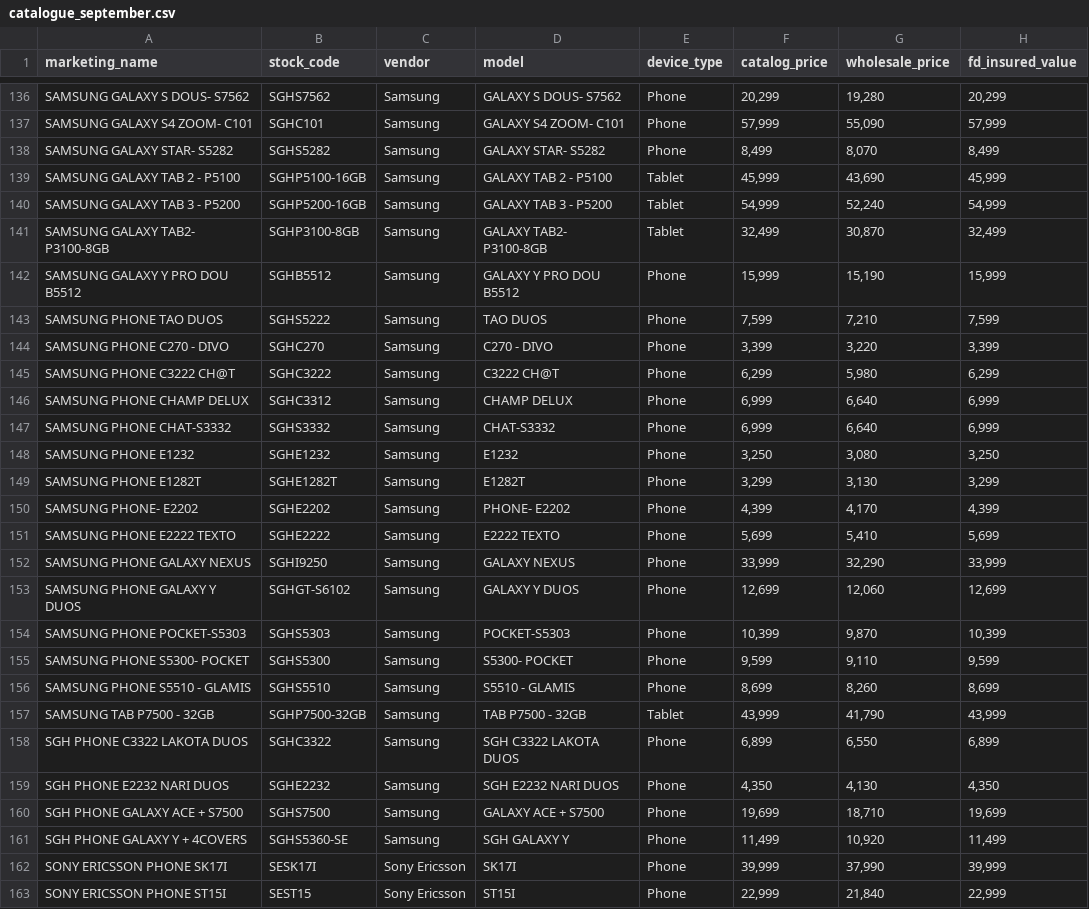
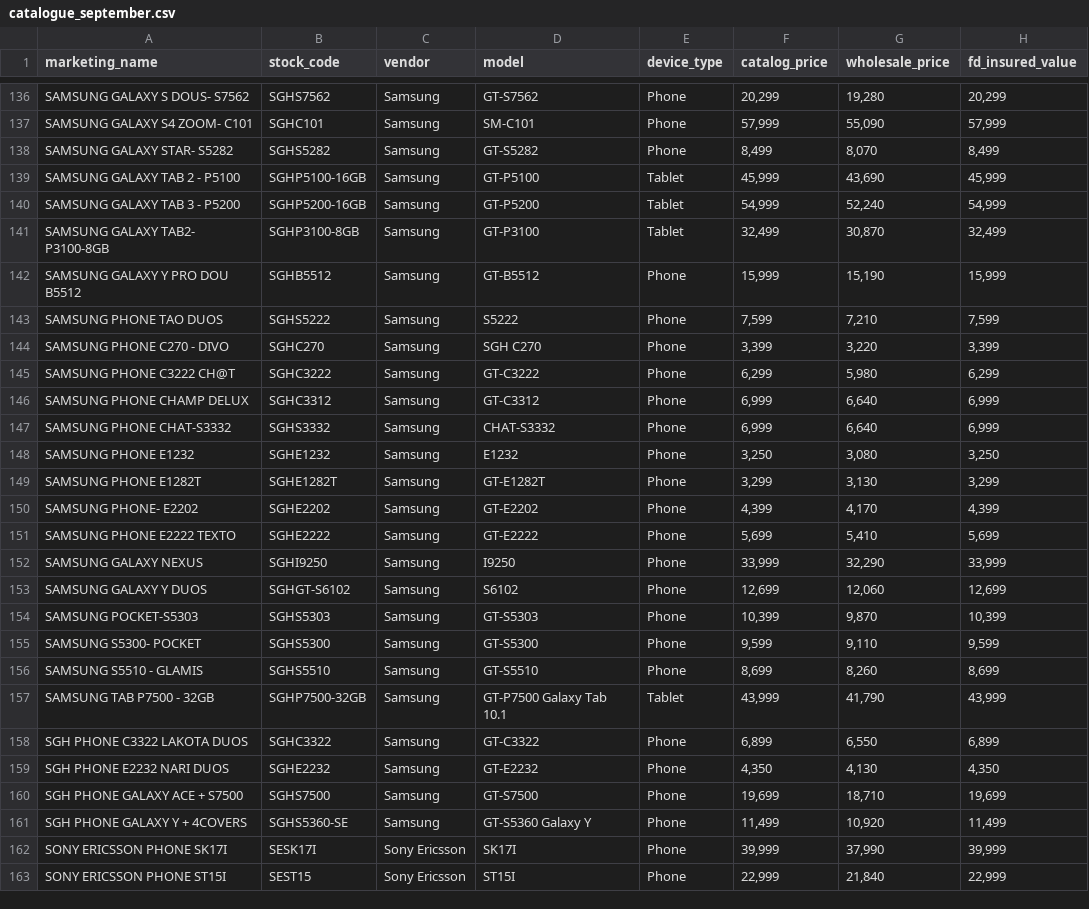
Before and after one commit to kimenye/orientmobileinsurance, a CSV file: doc/data/patches/catalogue_september.csv, drawn as a sheet; only a part is shown, gaps mark what is left out; the diff covers the shown part only; the diff names each change by its address in the sheet, - before the commit and + after, or states it on an @@ line.

Commit message:
fixed up the samsung device names

```diff
--- a/doc/data/patches/catalogue_september.csv
+++ b/doc/data/patches/catalogue_september.csv
-D136 (model): GALAXY S DOUS- S7562
+D136 (model): GT-S7562
-D137 (model): GALAXY S4 ZOOM- C101
+D137 (model): SM-C101
-D138 (model): GALAXY STAR- S5282
+D138 (model): GT-S5282
-D139 (model): GALAXY TAB 2 - P5100
+D139 (model): GT-P5100
-D140 (model): GALAXY TAB 3 - P5200
+D140 (model): GT-P5200
-D141 (model): GALAXY TAB2- P3100-8GB
+D141 (model): GT-P3100
-D142 (model): GALAXY Y PRO DOU B5512
+D142 (model): GT-B5512
-D143 (model): TAO DUOS
+D143 (model): S5222
-D144 (model): C270 - DIVO
+D144 (model): SGH C270
-D145 (model): C3222 CH@T
+D145 (model): GT-C3222
-D146 (model): CHAMP DELUX
+D146 (model): GT-C3312
-D149 (model): E1282T
+D149 (model): GT-E1282T
-D150 (model): PHONE- E2202
+D150 (model): GT-E2202
-D151 (model): E2222 TEXTO
+D151 (model): GT-E2222
-A152 (marketing_name): SAMSUNG PHONE GALAXY NEXUS
+A152 (marketing_name): SAMSUNG GALAXY NEXUS
-D152 (model): GALAXY NEXUS
+D152 (model): I9250
-A153 (marketing_name): SAMSUNG PHONE GALAXY Y DUOS
+A153 (marketing_name): SAMSUNG GALAXY Y DUOS
-D153 (model): GALAXY Y DUOS
+D153 (model): S6102
-A154 (marketing_name): SAMSUNG PHONE POCKET-S5303
+A154 (marketing_name): SAMSUNG POCKET-S5303
-D154 (model): POCKET-S5303
+D154 (model): GT-S5303
-A155 (marketing_name): SAMSUNG PHONE S5300- POCKET
+A155 (marketing_name): SAMSUNG S5300- POCKET
-D155 (model): S5300- POCKET
+D155 (model): GT-S5300
-A156 (marketing_name): SAMSUNG PHONE S5510 - GLAMIS
+A156 (marketing_name): SAMSUNG S5510 - GLAMIS
-D156 (model): S5510 - GLAMIS
+D156 (model): GT-S5510
-D157 (model): TAB P7500 - 32GB
+D157 (model): GT-P7500 Galaxy Tab 10.1
-D158 (model): SGH C3322 LAKOTA DUOS
+D158 (model): GT-C3322
-D159 (model): SGH E2232 NARI DUOS
+D159 (model): GT-E2232
-D160 (model): GALAXY ACE + S7500
+D160 (model): GT-S7500
-D161 (model): SGH GALAXY Y
+D161 (model): GT-S5360 Galaxy Y
```
Also changed, not shown: 30 edited cells elsewhere in this file, 3 other files.
